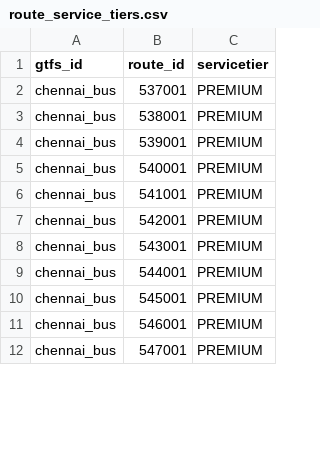
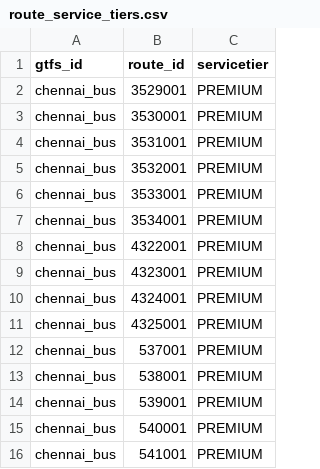
Before and after one commit to nammayatri/gtfs-inmemory-server-rust, a CSV file: assets/route_service_tiers.csv, drawn as a sheet; only a part is shown; the shorter side is filled out with more unchanged rows; the diff covers the shown part only.

Commit message:
chore: updated data for premium serviceTier routes

```diff
--- a/assets/route_service_tiers.csv
+++ b/assets/route_service_tiers.csv
@@ -1,2 +1,12 @@
 gtfs_id,route_id,servicetier
+chennai_bus,3529001,PREMIUM
+chennai_bus,3530001,PREMIUM
+chennai_bus,3531001,PREMIUM
+chennai_bus,3532001,PREMIUM
+chennai_bus,3533001,PREMIUM
+chennai_bus,3534001,PREMIUM
+chennai_bus,4322001,PREMIUM
+chennai_bus,4323001,PREMIUM
+chennai_bus,4324001,PREMIUM
+chennai_bus,4325001,PREMIUM
 chennai_bus,537001,PREMIUM
```
Also changed, not shown: 10 removed rows and 6 edited cells elsewhere in this file.
